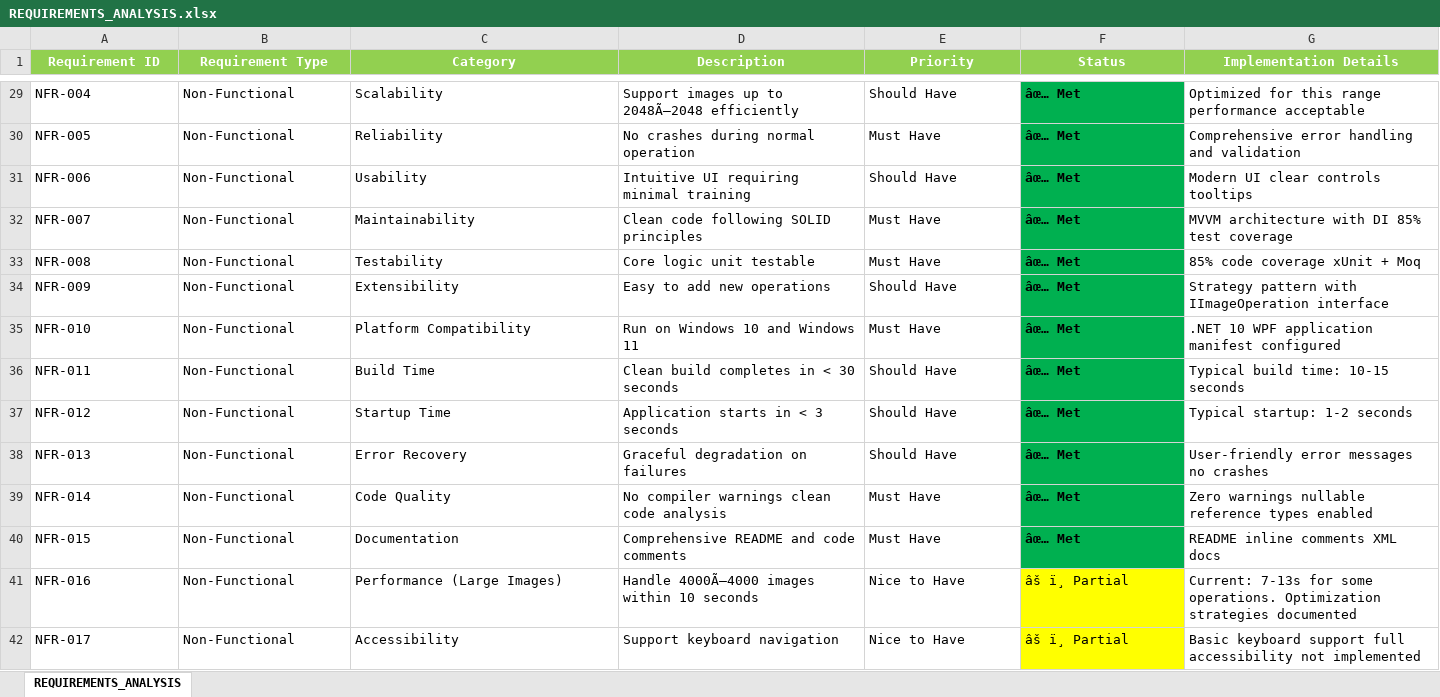
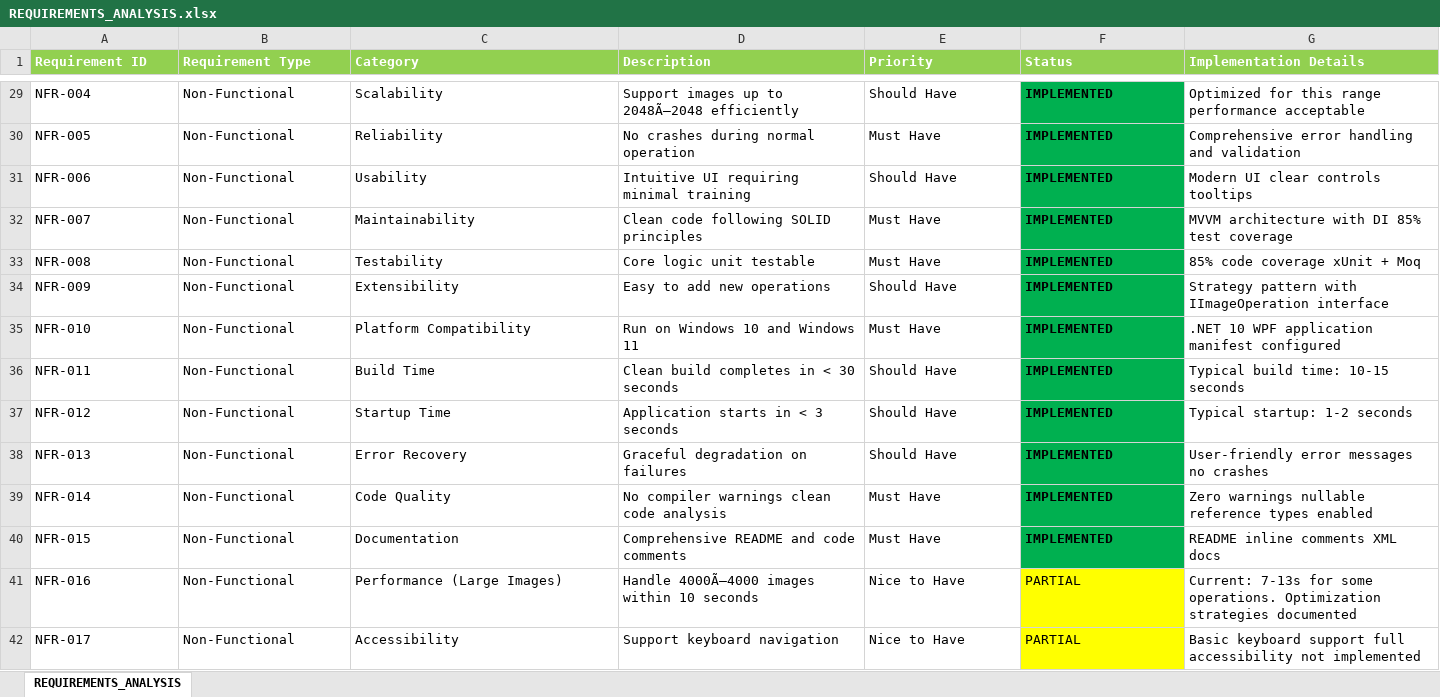
Before and after one commit to Anoopa-kedila/ImageReviewer, an Excel workbook: REQUIREMENTS_ANALYSIS.xlsx, sheet REQUIREMENTS_ANALYSIS, drawn as a sheet; only a part is shown, gaps mark what is left out; values as stored, in another font and other column widths than the file's, no borders; the diff covers the shown part only; the diff names each change by its address in the sheet, - before the commit and + after, or states it on an @@ line.

Commit message:
Fix Excel status column characters
- Replaced emoji characters with proper text labels
- Status now displays as: IMPLEMENTED, FUTURE, PARTIAL, EXCEEDED, ACCEPTED, DOCUMENTED
- Added color coding: Green (implemented), Red (future), Yellow (partial), Blue (accepted)
- Improved readability and Excel compatibility
- All 50 requirements properly formatted

```diff
--- a/REQUIREMENTS_ANALYSIS.xlsx (sheet REQUIREMENTS_ANALYSIS)
+++ b/REQUIREMENTS_ANALYSIS.xlsx (sheet REQUIREMENTS_ANALYSIS)
-A1:G1 alignment: center
+A1:G1 alignment: left
-F29:F40 (Status): âœ… Met
+F29:F40 (Status): IMPLEMENTED
-F41:F42 (Status): âš ï¸ Partial
+F41:F42 (Status): PARTIAL
```
Also changed, not shown: 41 edited cells and cell formats elsewhere in this sheet.
